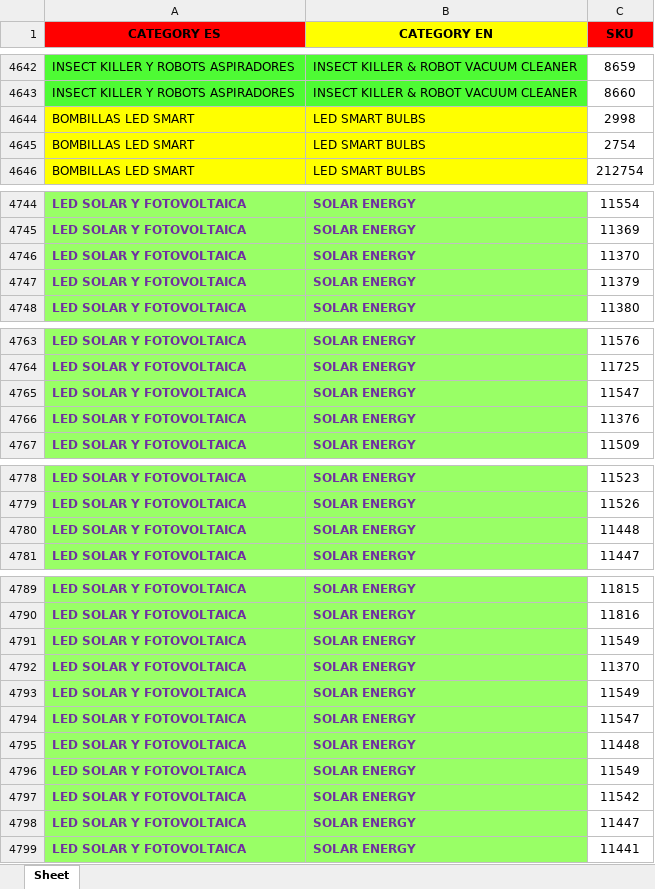
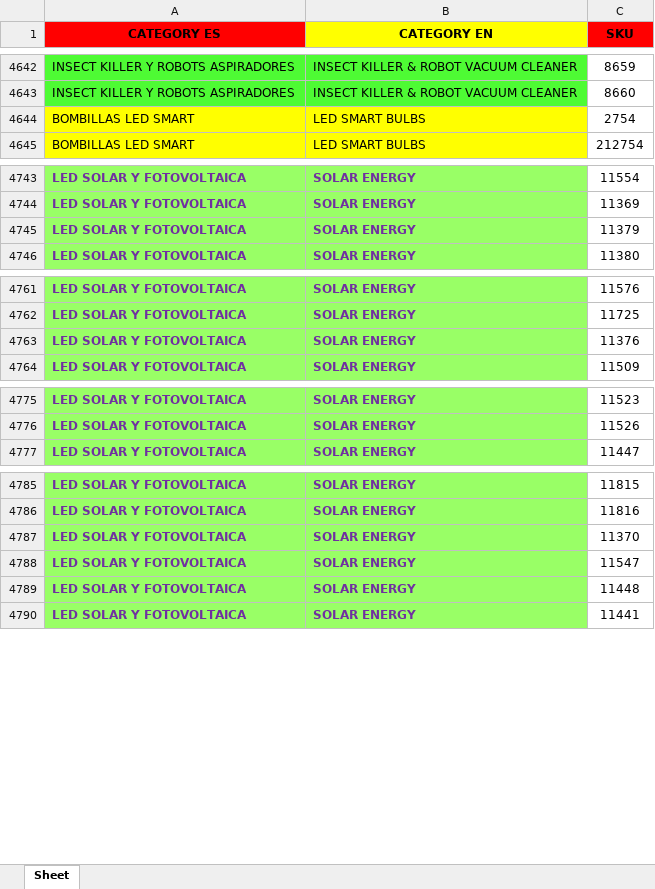
Before and after one commit to djxmeel/optima-scrapper, an Excel workbook: data/common/excel/public_category_sku_Q1_2024.xlsx, sheet Sheet, drawn as a sheet; only a part is shown, gaps mark what is left out; values as stored, in another font and other column widths than the file's, no borders; the diff covers the shown part only; the diff names each change by its address in the sheet, - before the commit and + after, or states it on an @@ line.

```diff
--- a/data/common/excel/public_category_sku_Q1_2024.xlsx (sheet Sheet)
+++ b/data/common/excel/public_category_sku_Q1_2024.xlsx (sheet Sheet)
-row 4644: BOMBILLAS LED SMART | LED SMART BULBS | 2998
-row 4746: LED SOLAR Y FOTOVOLTAICA | SOLAR ENERGY | 11370
-row 4765: LED SOLAR Y FOTOVOLTAICA | SOLAR ENERGY | 11547
-row 4780: LED SOLAR Y FOTOVOLTAICA | SOLAR ENERGY | 11448
-row 4791: LED SOLAR Y FOTOVOLTAICA | SOLAR ENERGY | 11549
-row 4793: LED SOLAR Y FOTOVOLTAICA | SOLAR ENERGY | 11549
-row 4796: LED SOLAR Y FOTOVOLTAICA | SOLAR ENERGY | 11549
-row 4797: LED SOLAR Y FOTOVOLTAICA | SOLAR ENERGY | 11542
-row 4798: LED SOLAR Y FOTOVOLTAICA | SOLAR ENERGY | 11447
```
Also changed, not shown: 1 edited cell elsewhere in this sheet, data/common/excel/product_icons.xlsx, 1 other file.
